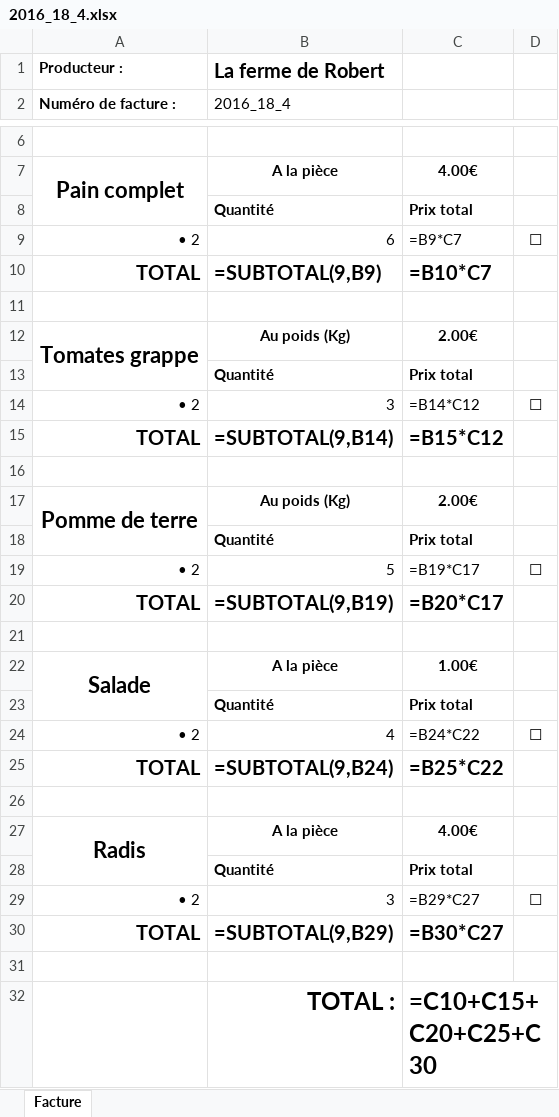
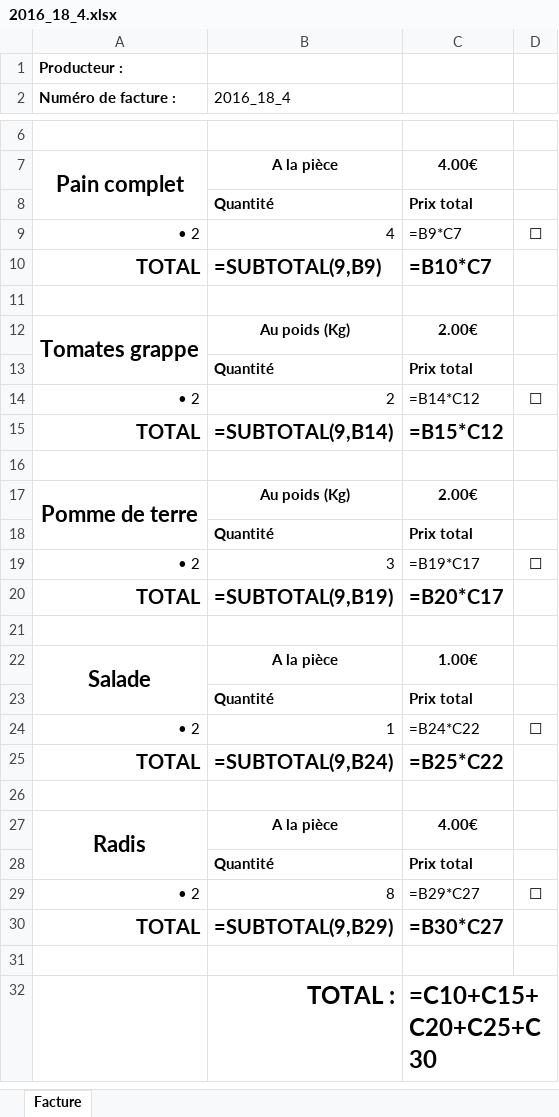
Before and after one commit to ChavFDG/Old-Stolons, an Excel workbook: src/Stolons/wwwroot/bills/Producer/4/2016_18_4.xlsx, sheet Facture, drawn as a sheet; only a part is shown, gaps mark what is left out; values as stored, in another font and other column widths than the file's, no borders; formulas without a stored value are shown as written; the diff names each change by its address in the sheet, - before the commit and + after, or states it on an @@ line.

```diff
--- a/src/Stolons/wwwroot/bills/Producer/4/2016_18_4.xlsx (sheet Facture)
+++ b/src/Stolons/wwwroot/bills/Producer/4/2016_18_4.xlsx (sheet Facture)
-B1 (2016_18_4): La ferme de Robert
+B1 (2016_18_4): (empty)
-B9 (2016_18_4): 6
+B9 (2016_18_4): 4
-B14 (2016_18_4): 3
+B14 (2016_18_4): 2
-B19 (2016_18_4): 5
+B19 (2016_18_4): 3
-B24 (2016_18_4): 4
+B24 (2016_18_4): 1
-B29 (2016_18_4): 3
+B29 (2016_18_4): 8
```
Also changed, not shown: src/Stolons/wwwroot/bills/Consumer/2/2016_18_2.xlsx, src/Stolons/wwwroot/bills/Stolons/2016_18.xlsx, 12 other files.
